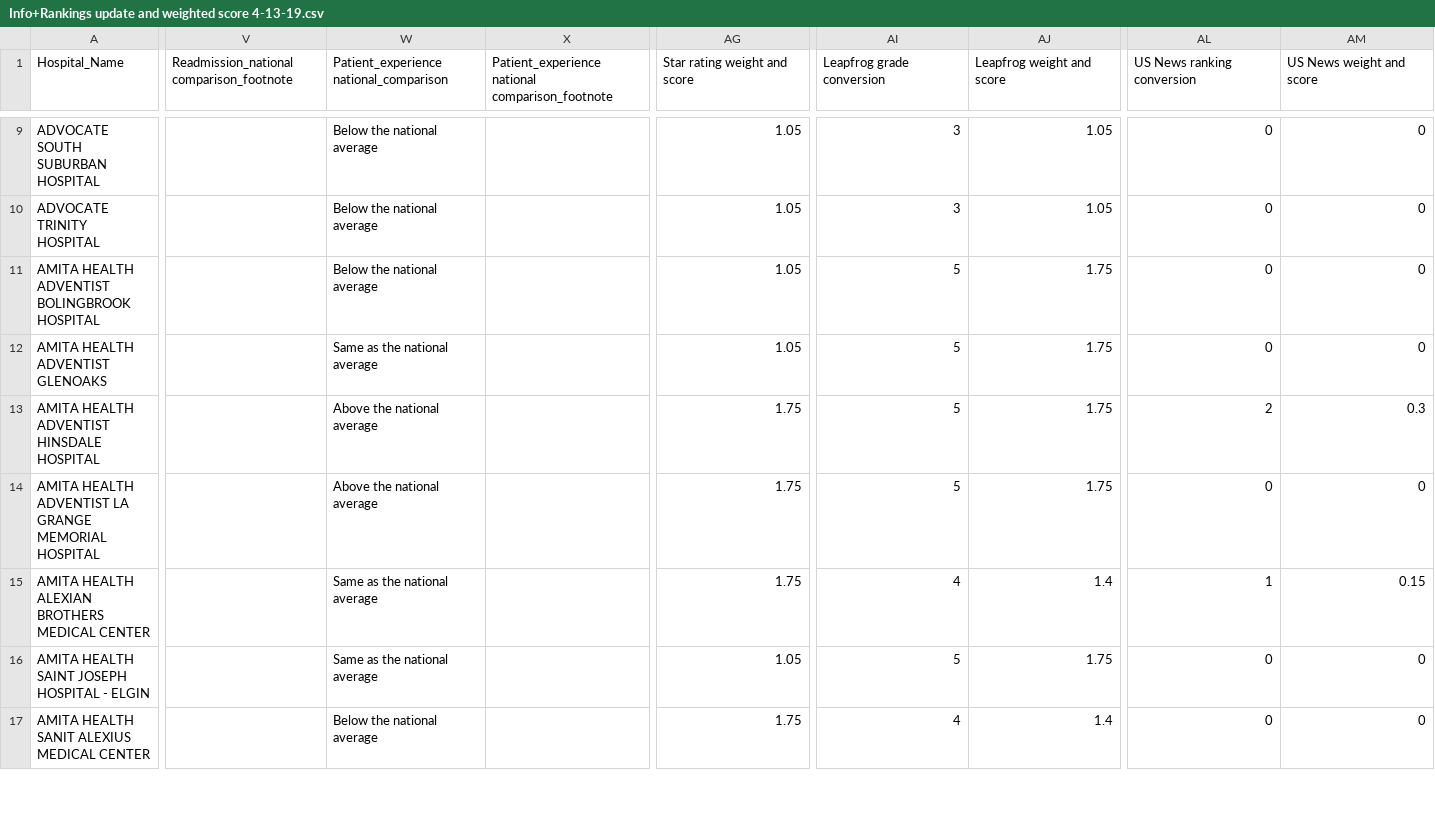
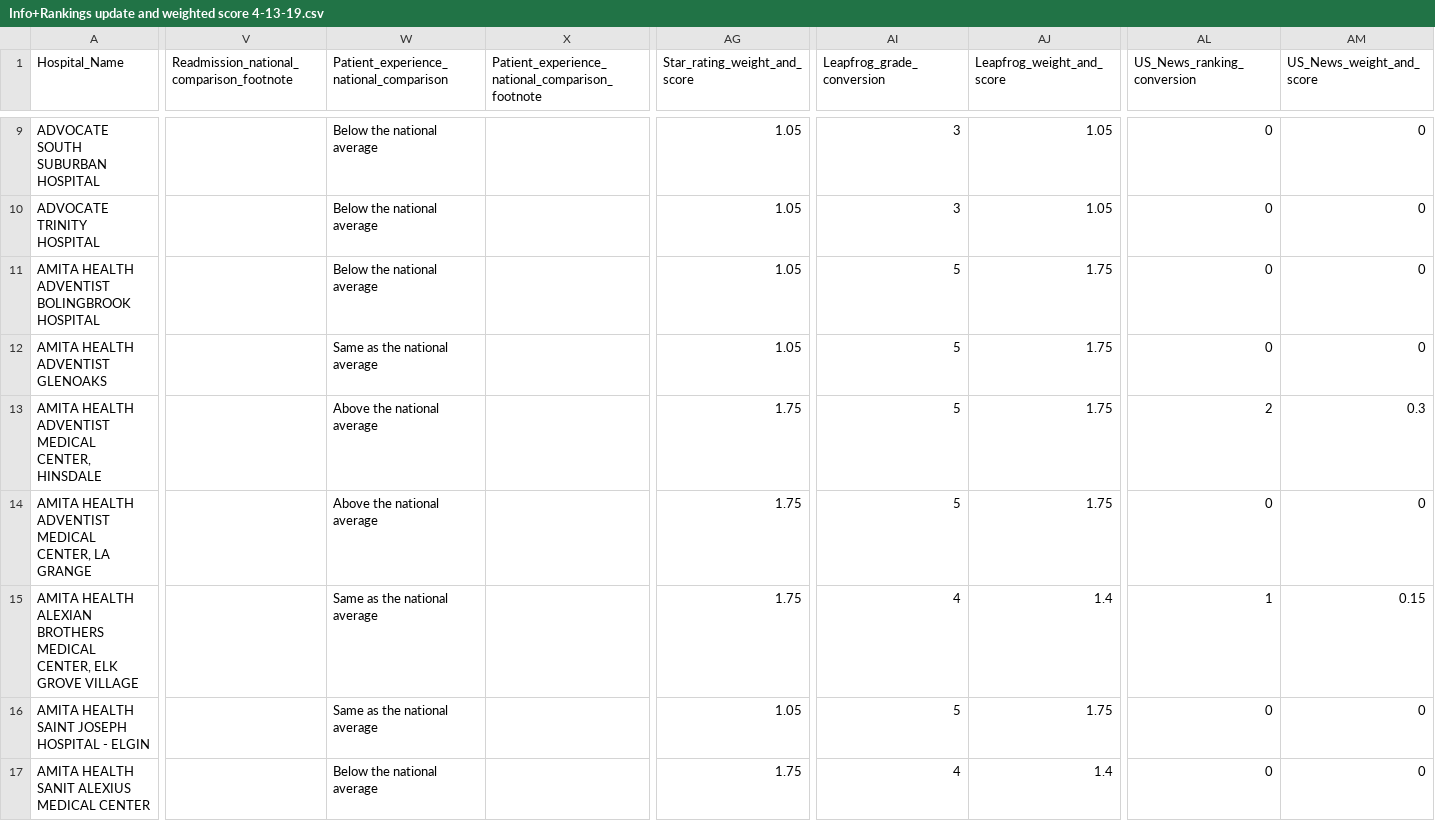
Before and after one commit to best-chicago-hospitals/best-chicago-hospitals-website, a CSV file: data/Info+Rankings update and weighted score 4-13-19.csv, drawn as a sheet; only a part is shown, gaps mark what is left out; the diff covers the shown part only; the diff names each change by its address in the sheet, - before the commit and + after, or states it on an @@ line.

```diff
--- a/data/Info+Rankings update and weighted score 4-13-19.csv
+++ b/data/Info+Rankings update and weighted score 4-13-19.csv
-V1: Readmission_national comparison_footnote
+V1: Readmission_national_comparison_footnote
-W1: Patient_experience national_comparison
+W1: Patient_experience_national_comparison
-X1: Patient_experience national comparison_footnote
+X1: Patient_experience_national_comparison_footnote
-AG1: Star rating weight and score
+AG1: Star_rating_weight_and_score
-AI1: Leapfrog grade conversion
+AI1: Leapfrog_grade_conversion
-AJ1: Leapfrog weight and score
+AJ1: Leapfrog_weight_and_score
-AL1: US News ranking conversion
+AL1: US_News_ranking_conversion
-AM1: US News weight and score
+AM1: US_News_weight_and_score
-A13 (Hospital_Name): AMITA HEALTH ADVENTIST HINSDALE HOSPITAL
+A13 (Hospital_Name): AMITA HEALTH ADVENTIST MEDICAL CENTER, HINSDALE
-A14 (Hospital_Name): …HEALTH ADVENTIST LA GRANGE MEMORIAL HOSPITAL
+A14 (Hospital_Name): …HEALTH ADVENTIST MEDICAL CENTER, LA GRANGE
-A15 (Hospital_Name): …BROTHERS MEDICAL CENTER
+A15 (Hospital_Name): …BROTHERS MEDICAL CENTER, ELK GROVE VILLAGE
```
Also changed, not shown: 6 edited cells elsewhere in this file, data/DoctorsAggregateBySpecialty.csv, data/_supplemental/Updated 2019 Castle Connely Chicago Top Doctors_20190226_sm.csv, 6 other files.
